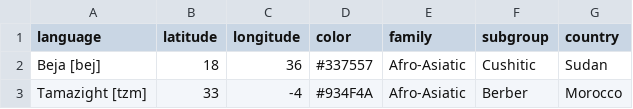
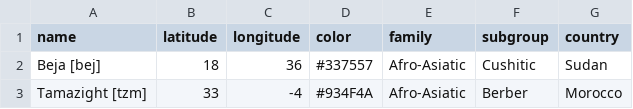
Before and after one commit to skalyan91/d3-language-maps, a CSV file: docs/data/ms-points.csv, drawn as a sheet; only a part is shown.

Commit message:
Fixed column name (language > name)

```diff
--- a/docs/data/ms-points.csv
+++ b/docs/data/ms-points.csv
@@ -1,2 +1,2 @@
-language,latitude,longitude,color,family,subgroup,country
+name,latitude,longitude,color,family,subgroup,country
 Beja [bej],18,36,#337557,Afro-Asiatic,Cushitic,Sudan
```
